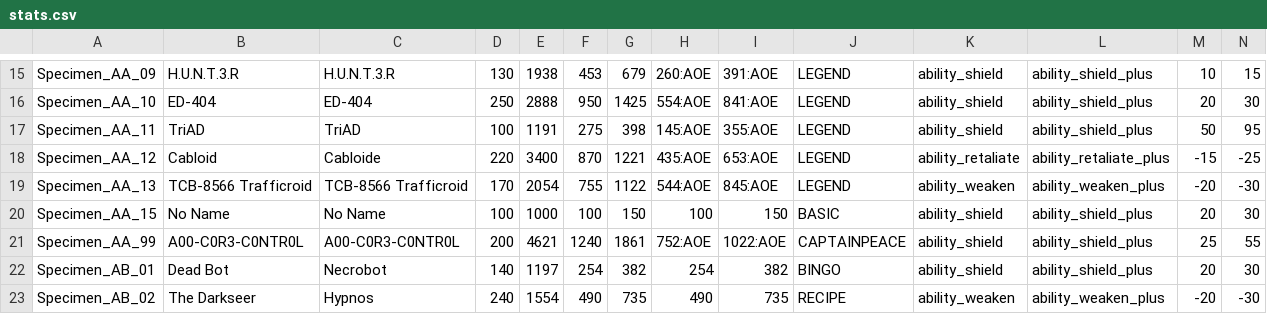
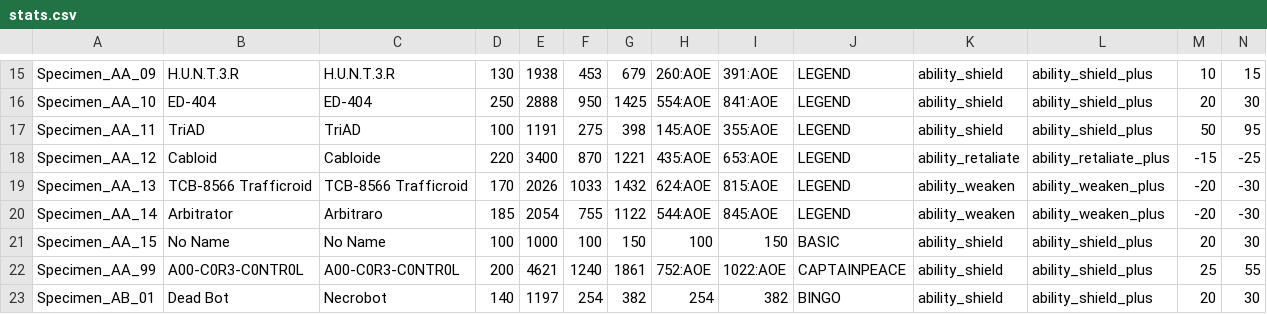
Before and after one commit to DustinSalinas/stats25, a CSV file: stats.csv, drawn as a sheet; only a part is shown, gaps mark what is left out; the shorter side is filled out with more unchanged rows.

Commit message:
Update stats.csv

```diff
--- a/stats.csv
+++ b/stats.csv
@@ -18,3 +18,4 @@ Specimen_AA_11;TriAD;TriAD;100;1191;275;398;145:AOE;355:AOE;LEGEND;ability_shiel
 Specimen_AA_12;Cabloid;Cabloide;220;3400;870;1221;435:AOE;653:AOE;LEGEND;ability_retaliate;ability_retaliate_plus;-15;-25
-Specimen_AA_13;TCB-8566 Trafficroid;TCB-8566 Trafficroid;170;2054;755;1122;544:AOE;845:AOE;LEGEND;ability_weaken;ability_weaken_plus;-20;-30
+Specimen_AA_13;TCB-8566 Trafficroid;TCB-8566 Trafficroid;170;2026;1033;1432;624:AOE;815:AOE;LEGEND;ability_weaken;ability_weaken_plus;-20;-30
+Specimen_AA_14;Arbitrator;Arbitraro;185;2054;755;1122;544:AOE;845:AOE;LEGEND;ability_weaken;ability_weaken_plus;-20;-30
 Specimen_AA_15;No Name;No Name;100;1000;100;150;100;150;BASIC;ability_shield;ability_shield_plus;20;30
```
